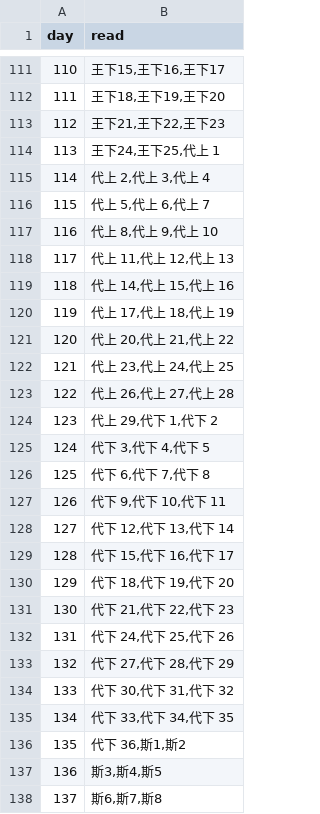
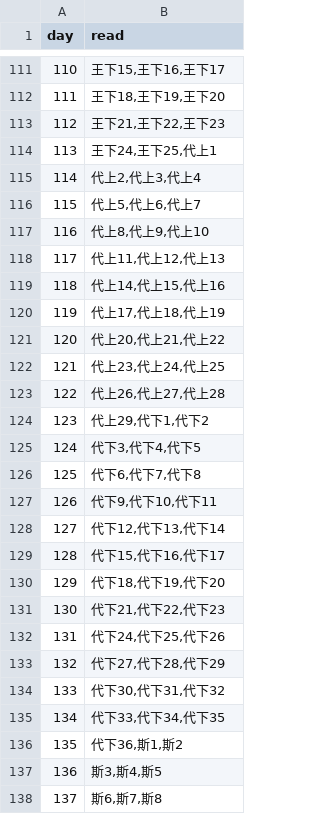
Before and after one commit to developercyrus/bible-reading-yearly-plan, a CSV file: result.csv, drawn as a sheet; only a part is shown, gaps mark what is left out.

```diff
--- a/result.csv
+++ b/result.csv
@@ -113,25 +113,25 @@ day,read
 112,"王下21,王下22,王下23"
-113,"王下24,王下25,代上 1"
-114,"代上 2,代上 3,代上 4"
-115,"代上 5,代上 6,代上 7"
-116,"代上 8,代上 9,代上 10"
-117,"代上 11,代上 12,代上 13"
-118,"代上 14,代上 15,代上 16"
-119,"代上 17,代上 18,代上 19"
-120,"代上 20,代上 21,代上 22"
-121,"代上 23,代上 24,代上 25"
-122,"代上 26,代上 27,代上 28"
-123,"代上 29,代下 1,代下 2"
-124,"代下 3,代下 4,代下 5"
-125,"代下 6,代下 7,代下 8"
-126,"代下 9,代下 10,代下 11"
-127,"代下 12,代下 13,代下 14"
-128,"代下 15,代下 16,代下 17"
-129,"代下 18,代下 19,代下 20"
-130,"代下 21,代下 22,代下 23"
-131,"代下 24,代下 25,代下 26"
-132,"代下 27,代下 28,代下 29"
-133,"代下 30,代下 31,代下 32"
-134,"代下 33,代下 34,代下 35"
-135,"代下 36,斯1,斯2"
+113,"王下24,王下25,代上1"
+114,"代上2,代上3,代上4"
+115,"代上5,代上6,代上7"
+116,"代上8,代上9,代上10"
+117,"代上11,代上12,代上13"
+118,"代上14,代上15,代上16"
+119,"代上17,代上18,代上19"
+120,"代上20,代上21,代上22"
+121,"代上23,代上24,代上25"
+122,"代上26,代上27,代上28"
+123,"代上29,代下1,代下2"
+124,"代下3,代下4,代下5"
+125,"代下6,代下7,代下8"
+126,"代下9,代下10,代下11"
+127,"代下12,代下13,代下14"
+128,"代下15,代下16,代下17"
+129,"代下18,代下19,代下20"
+130,"代下21,代下22,代下23"
+131,"代下24,代下25,代下26"
+132,"代下27,代下28,代下29"
+133,"代下30,代下31,代下32"
+134,"代下33,代下34,代下35"
+135,"代下36,斯1,斯2"
 136,"斯3,斯4,斯5"
```
Also changed, not shown: plan.csv, raw.csv, 2 other files.
